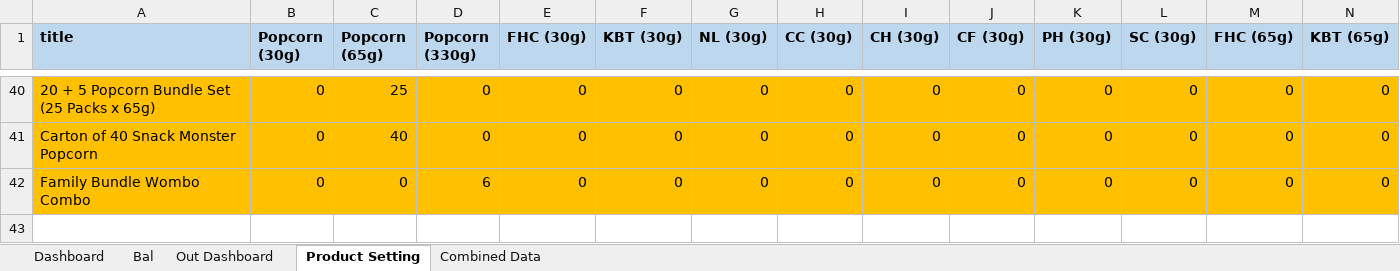
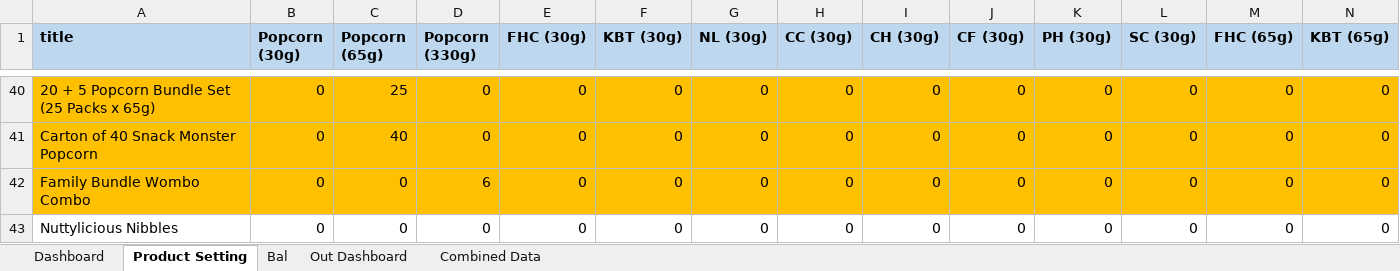
Before and after one commit to TKG-IT-team/Inventory-System, an Excel workbook: prototypeNew.xlsm, sheet Product Setting, drawn as a sheet; only a part is shown, gaps mark what is left out; values as stored, in another font and other column widths than the file's, no borders; rows hold the shown columns only; the diff names each change by its address in the sheet, - before the commit and + after, or states it on an @@ line.

```diff
--- a/prototypeNew.xlsm (sheet Product Setting)
+++ b/prototypeNew.xlsm (sheet Product Setting)
@@ sheet tab order changed: Dashboard | Product Setting | Bal | Out Dashboard | Combined Data @@
+row 43: Nuttylicious Nibbles | 0 | 0 | 0 | 0 | 0 | 0 | 0 | 0 | 0 | 0 | 0 | 0 | 0
```
Also changed, not shown: sheet Combined Data, sheet Bal, sheet Dashboard, hidden cells, charts or pictures, 7 other files.
